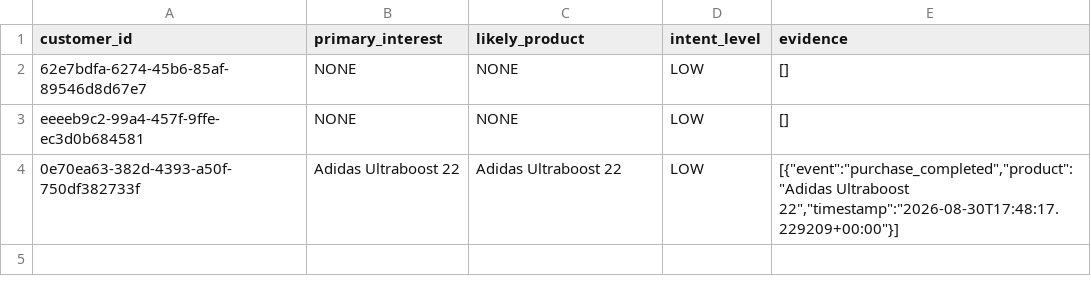
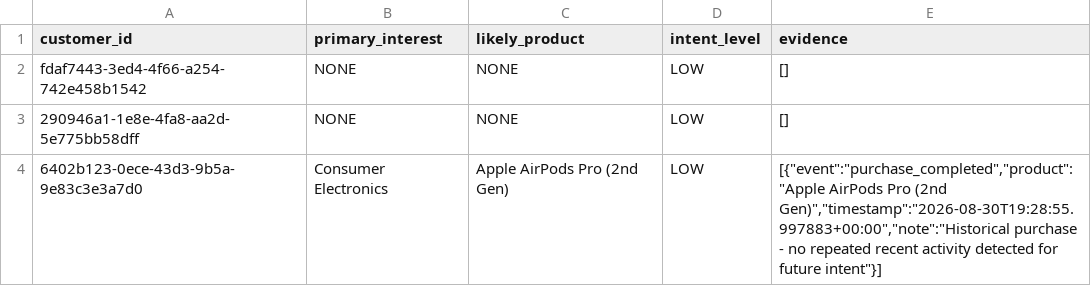
Before and after one commit to thiruveedhulaMANAS/testing_folder, a CSV file: Intent/Intent.csv, drawn as a sheet.

Commit message:
Update Intent.csv

```diff
--- a/Intent/Intent.csv
+++ b/Intent/Intent.csv
@@ -1,4 +1,4 @@
 customer_id,primary_interest,likely_product,intent_level,evidence
-62e7bdfa-6274-45b6-85af-89546d8d67e7,NONE,NONE,LOW,"[]"
-eeeeb9c2-99a4-457f-9ffe-ec3d0b684581,NONE,NONE,LOW,"[]"
-0e70ea63-382d-4393-a50f-750df382733f,Adidas Ultraboost 22,Adidas Ultraboost 22,LOW,"[{""event"":""purchase_completed"",""product"":""Adidas Ultraboost 22"",""timestamp"":""2026-08-30T17:48:17.229209+00:00""}]"
+fdaf7443-3ed4-4f66-a254-742e458b1542,NONE,NONE,LOW,"[]"
+290946a1-1e8e-4fa8-aa2d-5e775bb58dff,NONE,NONE,LOW,"[]"
+6402b123-0ece-43d3-9b5a-9e83c3e3a7d0,Consumer Electronics,Apple AirPods Pro (2nd Gen),LOW,"[{""event"":""purchase_completed"",""product"":""Apple AirPods Pro (2nd Gen)"",""timestamp"":""2026-08-30T19:28:55.997883+00:00"",""note"":""Historical purchase - no repeated recent activity detected for future intent""}]"
```
